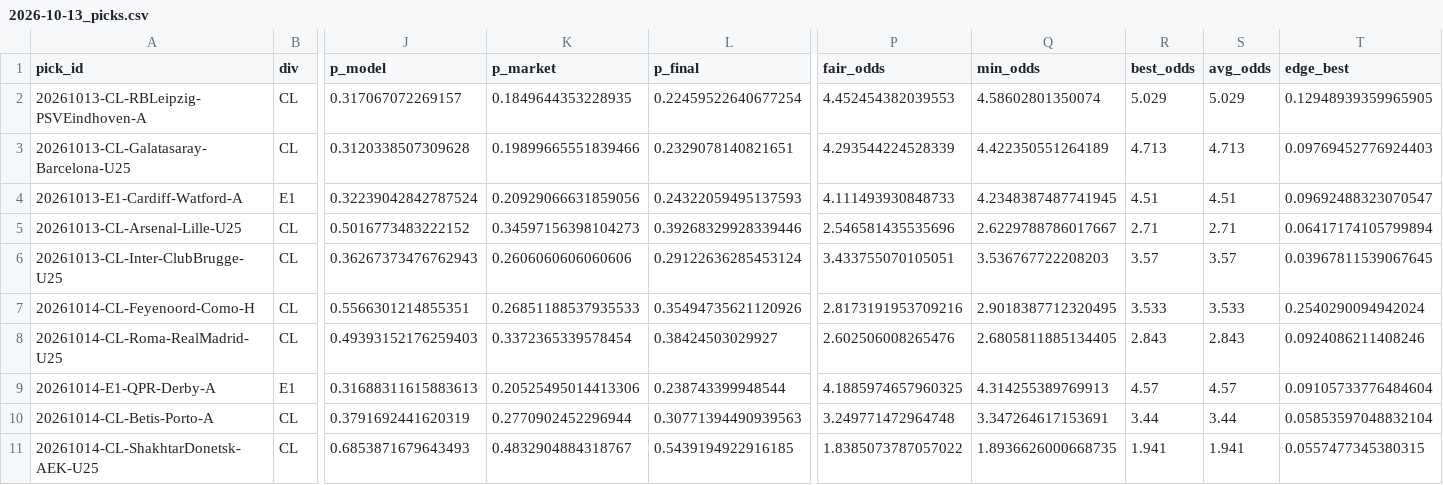
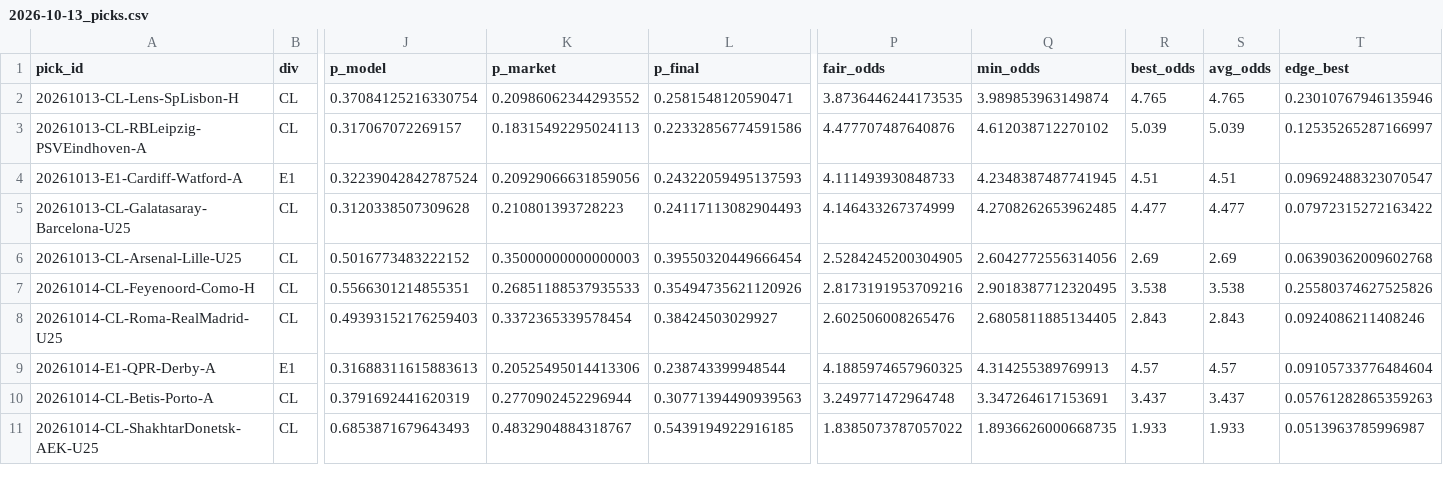
Before and after one commit to PingdaShen/tipico-analysis-bot, a CSV file: reports/2026-10-13_picks.csv, drawn as a sheet; only a part is shown, gaps mark what is left out; removed rows and columns are numbered as before the commit, all else as after; rows hold the shown columns only; the diff names each change by its address in the sheet, - before the commit and + after, or states it on an @@ line.

```diff
--- a/reports/2026-10-13_picks.csv
+++ b/reports/2026-10-13_picks.csv
+row 2: 20261013-CL-Lens-SpLisbon-H | CL | 0.37084125216330754 | 0.20986062344293552 | 0.2581548120590471 | 3.8736446244173535 | 3.989853963149874 | 4.765 | 4.765 | 0.23010767946135946
-K3 (p_market): 0.1849644353228935
+K3 (p_market): 0.18315492295024113
-L3 (p_final): 0.22459522640677254
+L3 (p_final): 0.22332856774591586
-P3 (fair_odds): 4.452454382039553
+P3 (fair_odds): 4.477707487640876
-Q3 (min_odds): 4.58602801350074
+Q3 (min_odds): 4.612038712270102
-R3 (best_odds): 5.029
+R3 (best_odds): 5.039
-S3 (avg_odds): 5.029
+S3 (avg_odds): 5.039
-T3 (edge_best): 0.12948939359965905
+T3 (edge_best): 0.12535265287166997
-row 3: 20261013-CL-Galatasaray-Barcelona-U25 | CL | 0.3120338507309628 | 0.19899665551839466 | 0.2329078140821651 | 4.293544224528339 | 4.422350551264189 | 4.713 | 4.713 | 0.09769452776924403
+row 5: 20261013-CL-Galatasaray-Barcelona-U25 | CL | 0.3120338507309628 | 0.210801393728223 | 0.24117113082904493 | 4.146433267374999 | 4.2708262653962485 | 4.477 | 4.477 | 0.07972315272163422
-K6 (p_market): 0.34597156398104273
+K6 (p_market): 0.35000000000000003
-L6 (p_final): 0.39268329928339446
+L6 (p_final): 0.39550320449666454
-P6 (fair_odds): 2.546581435535696
+P6 (fair_odds): 2.5284245200304905
-Q6 (min_odds): 2.6229788786017667
+Q6 (min_odds): 2.6042772556314056
-R6 (best_odds): 2.71
+R6 (best_odds): 2.69
-S6 (avg_odds): 2.71
+S6 (avg_odds): 2.69
-T6 (edge_best): 0.06417174105799894
+T6 (edge_best): 0.06390362009602768
-row 6: 20261013-CL-Inter-ClubBrugge-U25 | CL | 0.36267373476762943 | 0.2606060606060606 | 0.29122636285453124 | 3.433755070105051 | 3.536767722208203 | 3.57 | 3.57 | 0.03967811539067645
-R7 (best_odds): 3.533
+R7 (best_odds): 3.538
-S7 (avg_odds): 3.533
+S7 (avg_odds): 3.538
-T7 (edge_best): 0.2540290094942024
+T7 (edge_best): 0.25580374627525826
-R10 (best_odds): 3.44
+R10 (best_odds): 3.437
-S10 (avg_odds): 3.44
+S10 (avg_odds): 3.437
-T10 (edge_best): 0.05853597048832104
+T10 (edge_best): 0.05761282865359263
-R11 (best_odds): 1.941
+R11 (best_odds): 1.933
-S11 (avg_odds): 1.941
+S11 (avg_odds): 1.933
-T11 (edge_best): 0.0557477345380315
+T11 (edge_best): 0.0513963785996987
```
Also changed, not shown: bets/paper_ledger.csv, reports/2026-10-13_all.csv, 7 other files.
